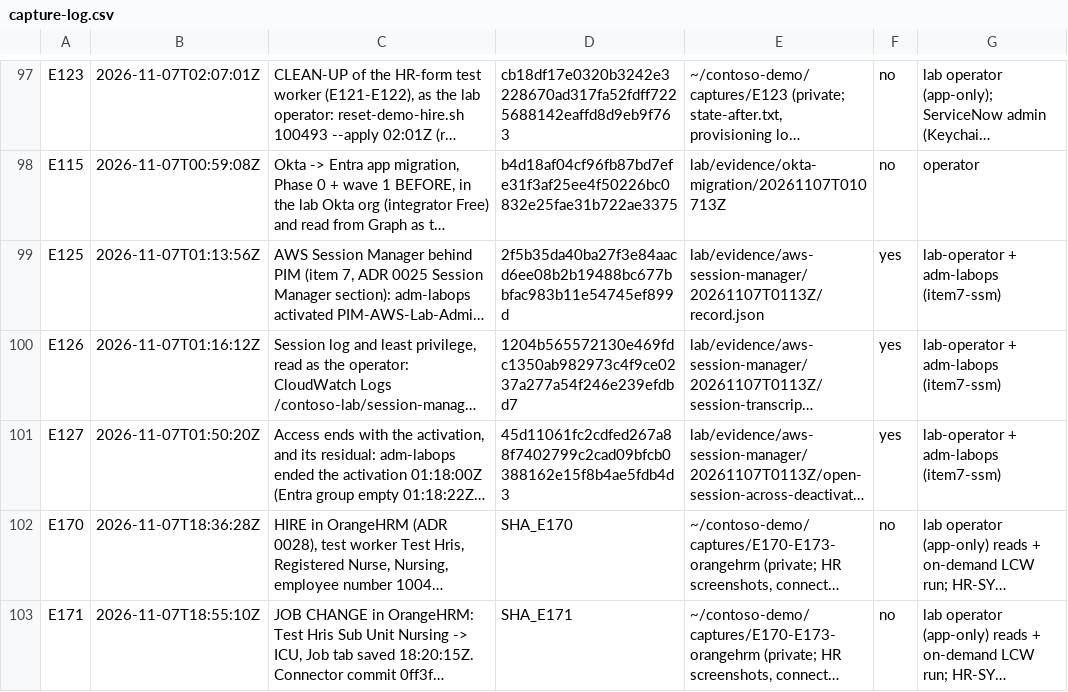
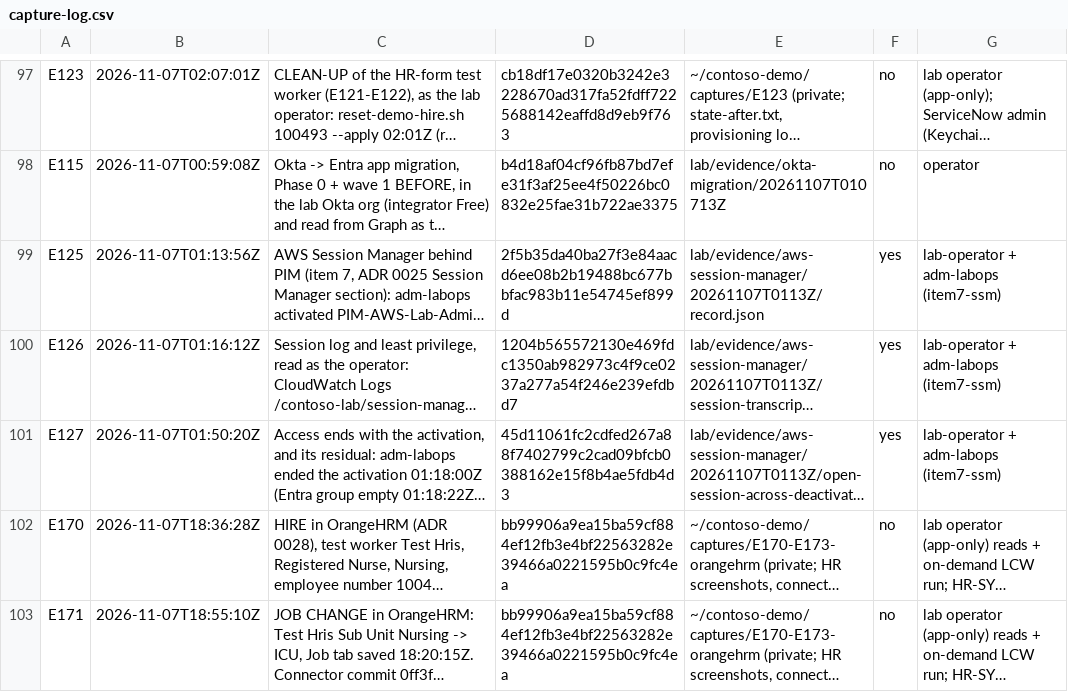
Before and after one commit to ChromeData/contoso-health-identity-lab, a CSV file: lab/evidence/capture-log.csv, drawn as a sheet; only a part is shown, gaps mark what is left out; long unchanged cells end in …; the diff covers the shown part only; the diff names each change by its address in the sheet, - before the commit and + after, or states it on an @@ line.

```diff
--- a/lab/evidence/capture-log.csv
+++ b/lab/evidence/capture-log.csv
-D102: SHA_E170
+D102: bb99906a9ea15ba59cf884ef12fb3e4bf22563282e39466a0221595b0c9fc4ea
-D103: SHA_E171
+D103: bb99906a9ea15ba59cf884ef12fb3e4bf22563282e39466a0221595b0c9fc4ea
```
Also changed, not shown: 4 edited cells elsewhere in this file, 1 other file.
